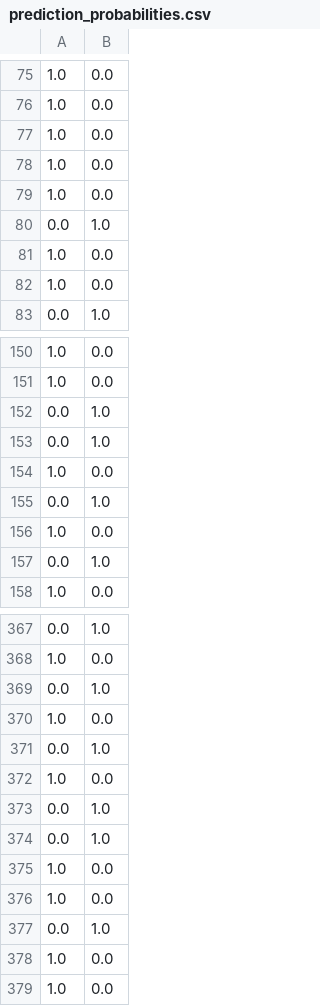
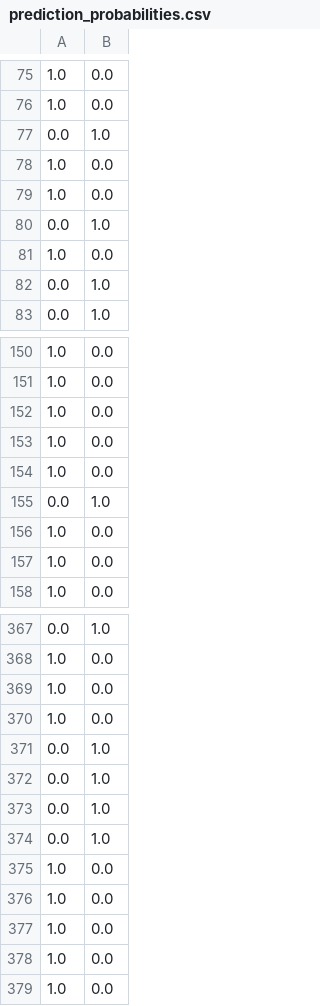
Before and after one commit to mikegloudemans/coloc_comparison, a CSV file: scripts/ensemble_training/decistree/prediction_probabilities.csv, drawn as a sheet; only a part is shown, gaps mark what is left out; the diff covers the shown part only.

```diff
--- a/scripts/ensemble_training/decistree/prediction_probabilities.csv
+++ b/scripts/ensemble_training/decistree/prediction_probabilities.csv
@@ -76,3 +76,3 @@
 1.0,0.0
-1.0,0.0
+0.0,1.0
 1.0,0.0
@@ -81,3 +81,3 @@
 1.0,0.0
-1.0,0.0
+0.0,1.0
 0.0,1.0
@@ -151,4 +151,4 @@
 1.0,0.0
-0.0,1.0
-0.0,1.0
+1.0,0.0
+1.0,0.0
 1.0,0.0
@@ -156,3 +156,3 @@
 1.0,0.0
-0.0,1.0
+1.0,0.0
 1.0,0.0
@@ -368,6 +368,6 @@
 1.0,0.0
-0.0,1.0
+1.0,0.0
 1.0,0.0
 0.0,1.0
-1.0,0.0
+0.0,1.0
 0.0,1.0
@@ -376,3 +376,3 @@
 1.0,0.0
-0.0,1.0
+1.0,0.0
 1.0,0.0
```
Also changed, not shown: 56 edited cells elsewhere in this file, 2 other files.
